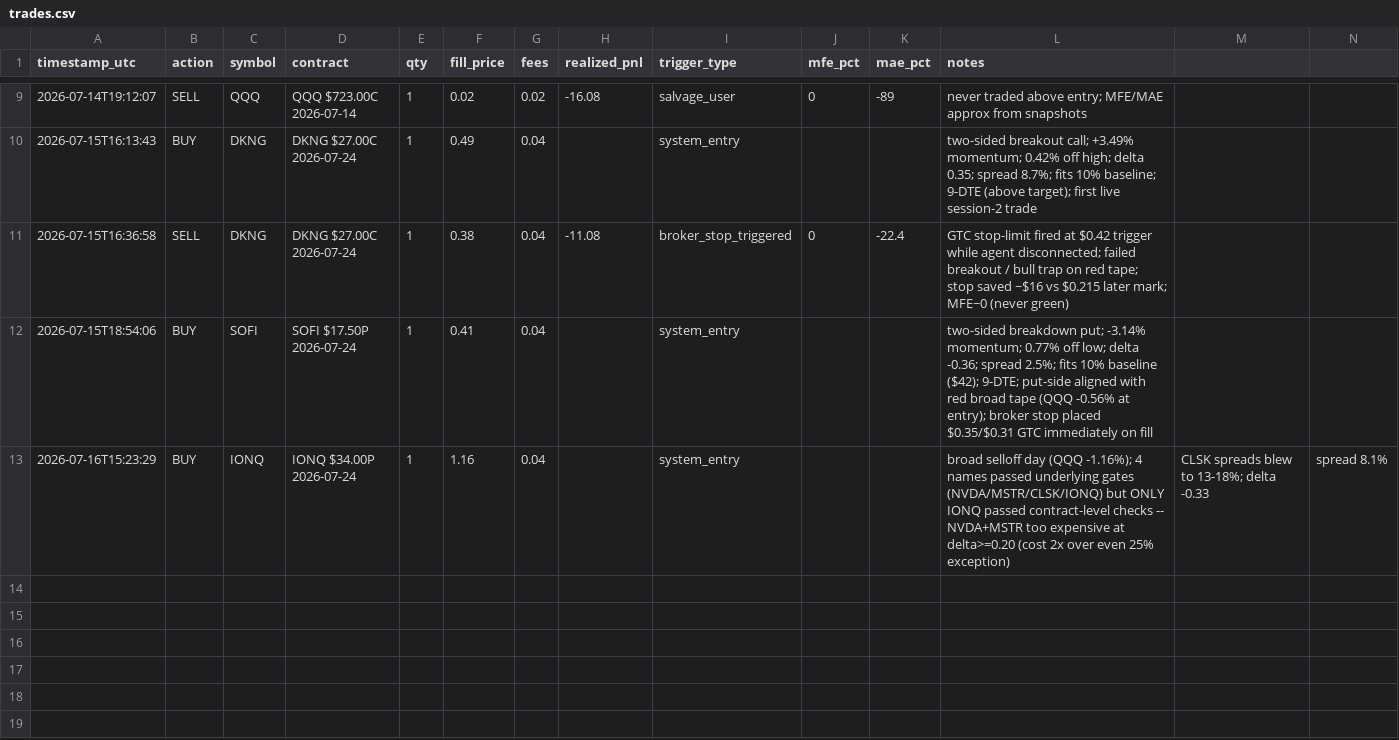
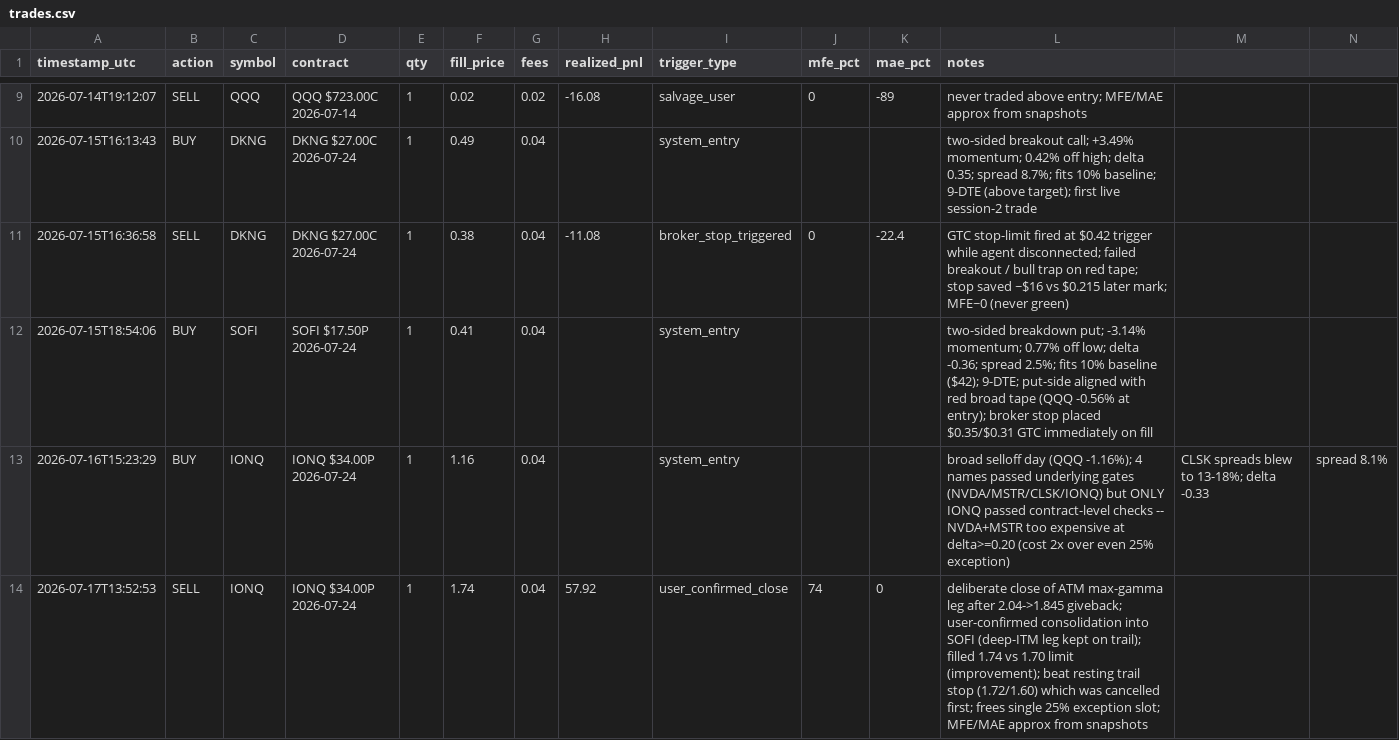
Before and after one commit to thill2113/MSChallenge, a CSV file: trades.csv, drawn as a sheet; only a part is shown, gaps mark what is left out; rows hold the shown columns only; the diff names each change by its address in the sheet, - before the commit and + after, or states it on an @@ line.

```diff
--- a/trades.csv
+++ b/trades.csv
+row 14: 2026-07-17T13:52:53 | SELL | IONQ | IONQ $34.00P 2026-07-24 | 1 | 1.74 | 0.04 | 57.92 | user_confirmed_close | 74 | 0 | deliberate close of ATM max-gamma leg after 2.04->1.845 giveback; user-confirmed consolidation into SOFI (deep-ITM leg kept on trail); filled 1.74 vs 1.70 limit (improvement); beat resting trail stop (1.72/1.60) which was cancelled first; frees single 25% exception slot; MFE/MAE approx from snapshots
```
Also changed, not shown: 1 other file.
